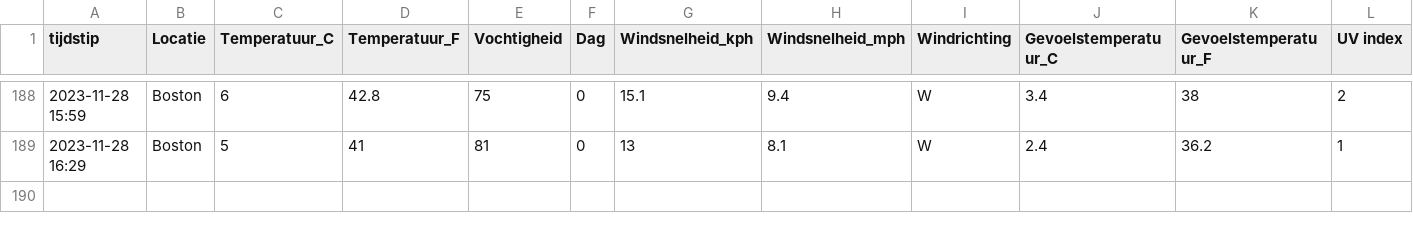
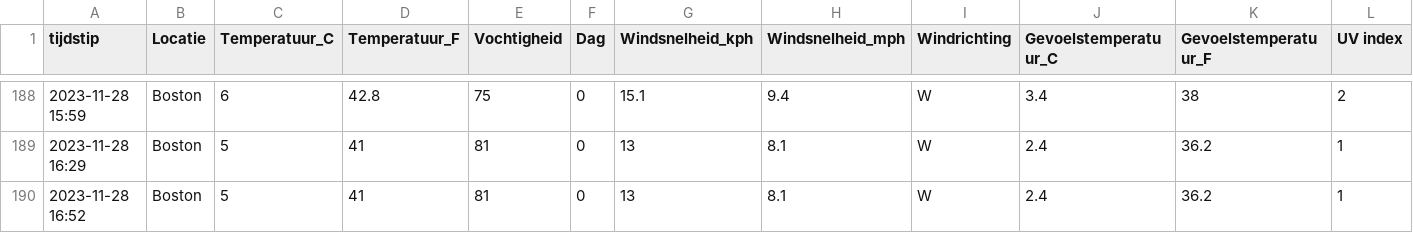
Before and after one commit to TomDeganck/AutomatieLinuxForDataScientist, a CSV file: data_storage/output.csv, drawn as a sheet; only a part is shown, gaps mark what is left out; the diff names each change by its address in the sheet, - before the commit and + after, or states it on an @@ line.

```diff
--- a/data_storage/output.csv
+++ b/data_storage/output.csv
+row 190: 2023-11-28 16:52 | Boston | 5 | 41 | 81 | 0 | 13 | 8.1 | W | 2.4 | 36.2 | 1
```
Also changed, not shown: 3 other files.
